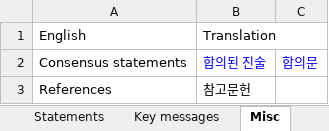
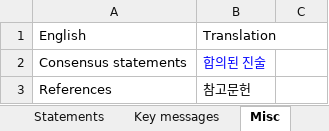
Before and after one commit to tscnlab/LadenburgConsensusStatements, an Excel workbook: assets/translations/Korean.RepublicOfKorea.ko-KO.xlsx, sheet Misc, drawn as a sheet; values as stored, in another font and other column widths than the file's, no borders; the diff names each change by its address in the sheet, - before the commit and + after, or states it on an @@ line.

Commit message:
updated korean subpage

```diff
--- a/assets/translations/Korean.RepublicOfKorea.ko-KO.xlsx (sheet Misc)
+++ b/assets/translations/Korean.RepublicOfKorea.ko-KO.xlsx (sheet Misc)
-C2: 합의문
+C2: (empty)
```
Also changed, not shown: 2 other files.
